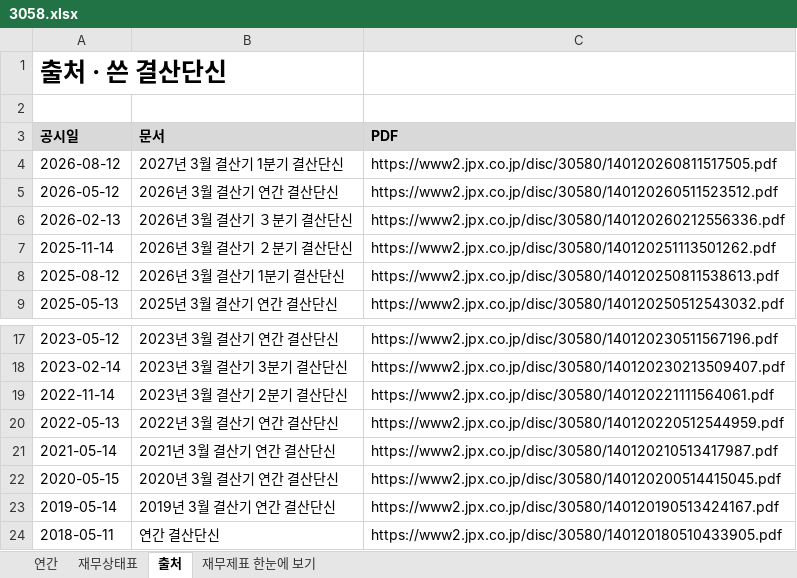
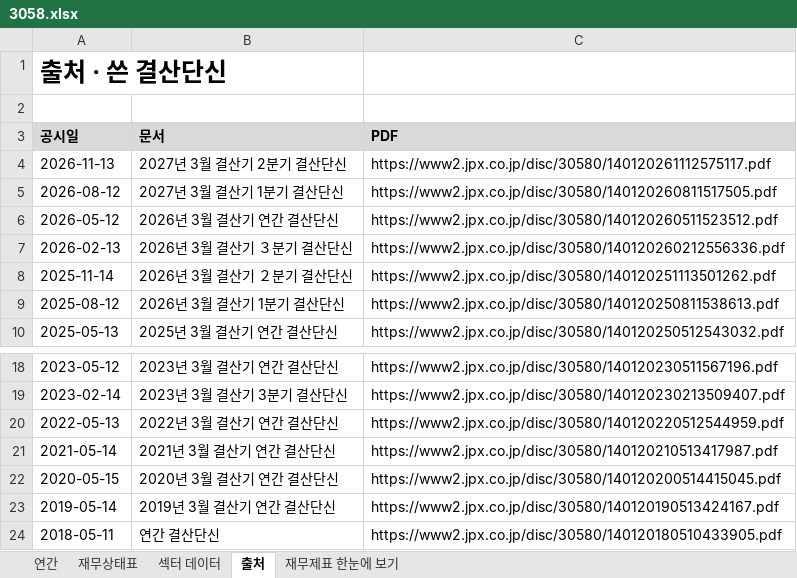
Before and after one commit to minwook1011/earnings-screener, an Excel workbook: docs/data/jp/xlsx/3058.xlsx, sheet 출처, drawn as a sheet; only a part is shown, gaps mark what is left out; values as stored, in another font and other column widths than the file's, no borders; removed rows and columns are numbered as before the commit, all else as after; the diff names each change by its address in the sheet, - before the commit and + after, or states it on an @@ line.

```diff
--- a/docs/data/jp/xlsx/3058.xlsx (sheet 출처)
+++ b/docs/data/jp/xlsx/3058.xlsx (sheet 출처)
+sheet tab: 섹터 데이터
+row 4: 2026-11-13 | 2027년 3월 결산기 2분기 결산단신 | https://www2.jpx.co.jp/disc/30580/140120261112575117.pdf
-row 19: 2022-11-14 | 2023년 3월 결산기 2분기 결산단신 | https://www2.jpx.co.jp/disc/30580/140120221111564061.pdf
```
Also changed, not shown: sheet 연간, sheet 재무상태표, sheet 재무제표 한눈에 보기, charts or pictures, 7 other files.
